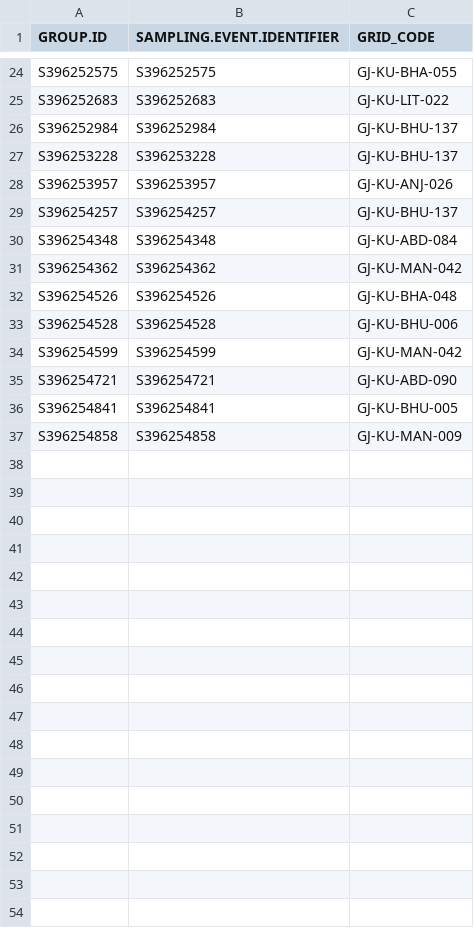
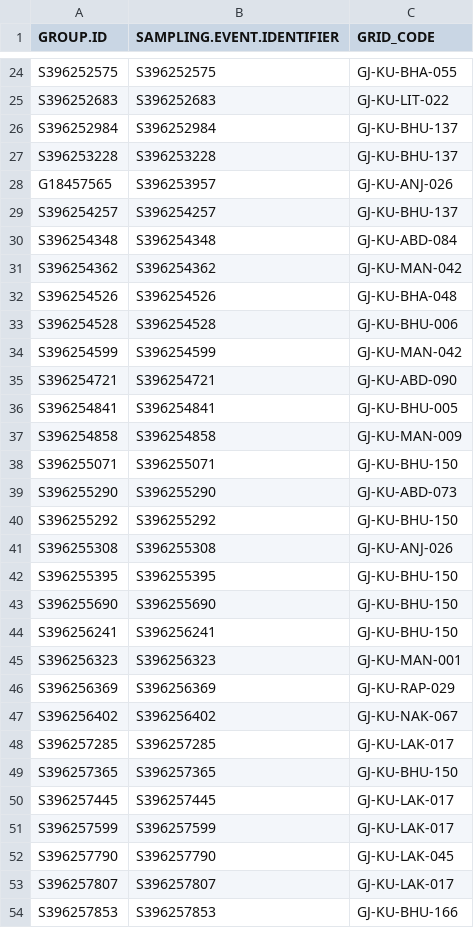
Before and after one commit to birdcountindia/pmc-dashboard, a CSV file: years/2026/nonprotocol/checklist_grid_map.csv, drawn as a sheet; only a part is shown, gaps mark what is left out.

```diff
--- a/years/2026/nonprotocol/checklist_grid_map.csv
+++ b/years/2026/nonprotocol/checklist_grid_map.csv
@@ -27,3 +27,3 @@ S396252984,S396252984,GJ-KU-BHU-137
 S396253228,S396253228,GJ-KU-BHU-137
-S396253957,S396253957,GJ-KU-ANJ-026
+G18457565,S396253957,GJ-KU-ANJ-026
 S396254257,S396254257,GJ-KU-BHU-137
@@ -37 +37,18 @@ S396254841,S396254841,GJ-KU-BHU-005
 S396254858,S396254858,GJ-KU-MAN-009
+S396255071,S396255071,GJ-KU-BHU-150
+S396255290,S396255290,GJ-KU-ABD-073
+S396255292,S396255292,GJ-KU-BHU-150
+S396255308,S396255308,GJ-KU-ANJ-026
+S396255395,S396255395,GJ-KU-BHU-150
+S396255690,S396255690,GJ-KU-BHU-150
+S396256241,S396256241,GJ-KU-BHU-150
+S396256323,S396256323,GJ-KU-MAN-001
+S396256369,S396256369,GJ-KU-RAP-029
+S396256402,S396256402,GJ-KU-NAK-067
+S396257285,S396257285,GJ-KU-LAK-017
+S396257365,S396257365,GJ-KU-BHU-150
+S396257445,S396257445,GJ-KU-LAK-017
+S396257599,S396257599,GJ-KU-LAK-017
+S396257790,S396257790,GJ-KU-LAK-045
+S396257807,S396257807,GJ-KU-LAK-017
+S396257853,S396257853,GJ-KU-BHU-166
```
Also changed, not shown: years/2026/checklist_grid_map.csv, years/2026/protocol/checklist_grid_map.csv, 33 other files.
